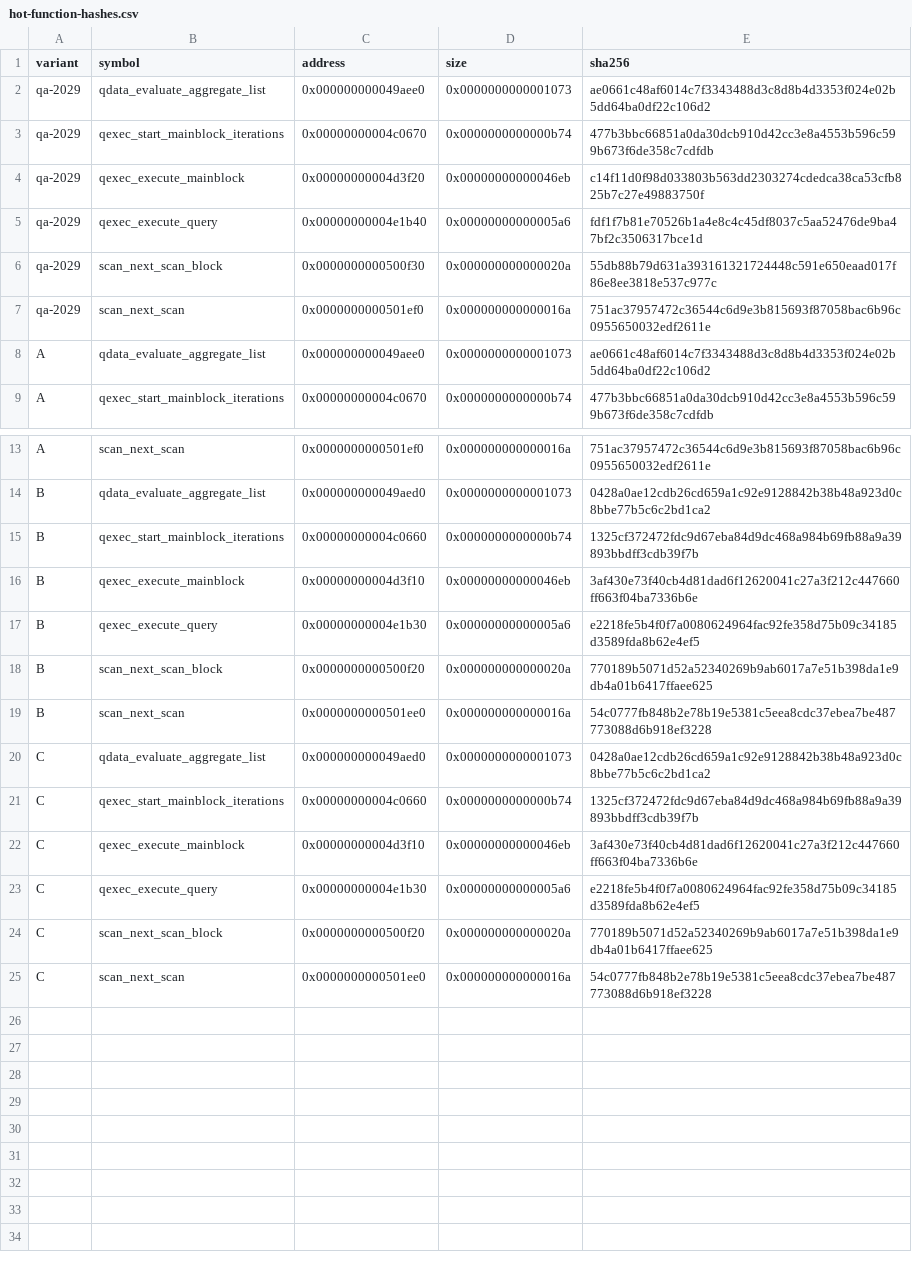
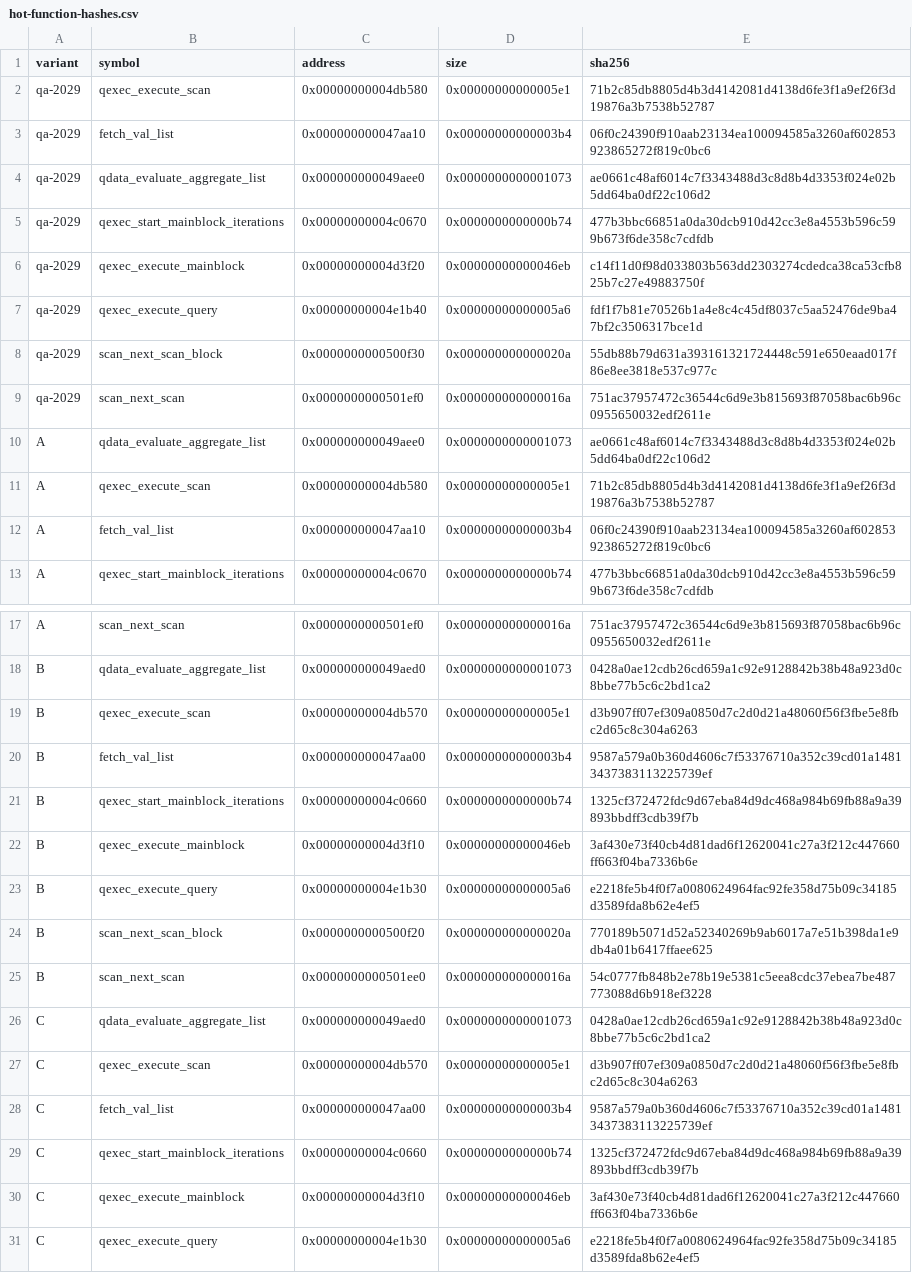
Before and after one commit to vimkim/my-cubrid-docs, a CSV file: cbrd-26382/artifacts/full-server-gcc8/stable-pc-cubridci/hot-function-hashes.csv, drawn as a sheet; only a part is shown, gaps mark what is left out; the shorter side is filled out with more unchanged rows.

Commit message:
[CBRD-26382] Explain binary layout performance chain

```diff
--- a/cbrd-26382/artifacts/full-server-gcc8/stable-pc-cubridci/hot-function-hashes.csv
+++ b/cbrd-26382/artifacts/full-server-gcc8/stable-pc-cubridci/hot-function-hashes.csv
@@ -1,2 +1,4 @@
 variant,symbol,address,size,sha256
+qa-2029,qexec_execute_scan,0x00000000004db580,0x00000000000005e1,71b2c85db8805d4b3d4142081d4138d6fe3f1a9ef26f3d19876a3b7538b52787
+qa-2029,fetch_val_list,0x000000000047aa10,0x00000000000003b4,06f0c24390f910aab23134ea100094585a3260af602853923865272f819c0bc6
 qa-2029,qdata_evaluate_aggregate_list,0x000000000049aee0,0x0000000000001073,ae0661c48af6014c7f3343488d3c8d8b4d3353f024e02b5dd64ba0df22c106d2
@@ -8,2 +10,4 @@ qa-2029,scan_next_scan,0x0000000000501ef0,0x000000000000016a,751ac37957472c36544
 A,qdata_evaluate_aggregate_list,0x000000000049aee0,0x0000000000001073,ae0661c48af6014c7f3343488d3c8d8b4d3353f024e02b5dd64ba0df22c106d2
+A,qexec_execute_scan,0x00000000004db580,0x00000000000005e1,71b2c85db8805d4b3d4142081d4138d6fe3f1a9ef26f3d19876a3b7538b52787
+A,fetch_val_list,0x000000000047aa10,0x00000000000003b4,06f0c24390f910aab23134ea100094585a3260af602853923865272f819c0bc6
 A,qexec_start_mainblock_iterations,0x00000000004c0670,0x0000000000000b74,477b3bbc66851a0da30dcb910d42cc3e8a4553b596c599b673f6de358c7cdfdb
@@ -14,2 +18,4 @@ A,scan_next_scan,0x0000000000501ef0,0x000000000000016a,751ac37957472c36544c6d9e3
 B,qdata_evaluate_aggregate_list,0x000000000049aed0,0x0000000000001073,0428a0ae12cdb26cd659a1c92e9128842b38b48a923d0c8bbe77b5c6c2bd1ca2
+B,qexec_execute_scan,0x00000000004db570,0x00000000000005e1,d3b907ff07ef309a0850d7c2d0d21a48060f56f3fbe5e8fbc2d65c8c304a6263
+B,fetch_val_list,0x000000000047aa00,0x00000000000003b4,9587a579a0b360d4606c7f53376710a352c39cd01a14813437383113225739ef
 B,qexec_start_mainblock_iterations,0x00000000004c0660,0x0000000000000b74,1325cf372472fdc9d67eba84d9dc468a984b69fb88a9a39893bbdff3cdb39f7b
@@ -20,2 +26,4 @@ B,scan_next_scan,0x0000000000501ee0,0x000000000000016a,54c0777fb848b2e78b19e5381
 C,qdata_evaluate_aggregate_list,0x000000000049aed0,0x0000000000001073,0428a0ae12cdb26cd659a1c92e9128842b38b48a923d0c8bbe77b5c6c2bd1ca2
+C,qexec_execute_scan,0x00000000004db570,0x00000000000005e1,d3b907ff07ef309a0850d7c2d0d21a48060f56f3fbe5e8fbc2d65c8c304a6263
+C,fetch_val_list,0x000000000047aa00,0x00000000000003b4,9587a579a0b360d4606c7f53376710a352c39cd01a14813437383113225739ef
 C,qexec_start_mainblock_iterations,0x00000000004c0660,0x0000000000000b74,1325cf372472fdc9d67eba84d9dc468a984b69fb88a9a39893bbdff3cdb39f7b
```
Also changed, not shown: cbrd-26382/artifacts/full-server-gcc8/stable-pc-cubridci/hot-symbols.csv, 11 other files.
